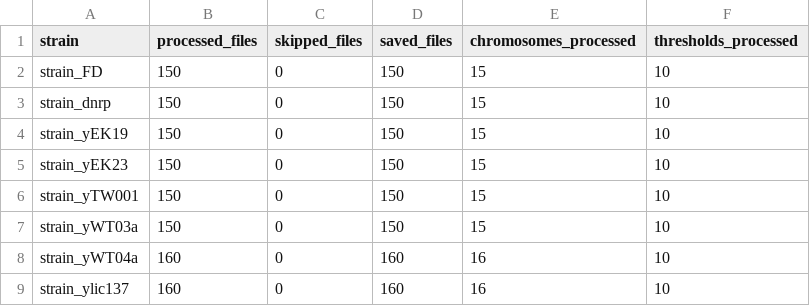
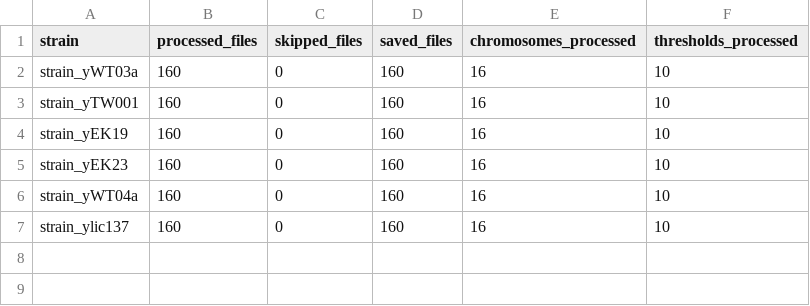
Before and after one commit to NinaOosterlaar/Transposon_Truths, a CSV file: Signal_processing/essentiality_calculation/strain_essentiality_summary.csv, drawn as a sheet.

```diff
--- a/Signal_processing/essentiality_calculation/strain_essentiality_summary.csv
+++ b/Signal_processing/essentiality_calculation/strain_essentiality_summary.csv
@@ -1,8 +1,6 @@
 strain,processed_files,skipped_files,saved_files,chromosomes_processed,thresholds_processed
-strain_FD,150,0,150,15,10
-strain_dnrp,150,0,150,15,10
-strain_yEK19,150,0,150,15,10
-strain_yEK23,150,0,150,15,10
-strain_yTW001,150,0,150,15,10
-strain_yWT03a,150,0,150,15,10
+strain_yWT03a,160,0,160,16,10
+strain_yTW001,160,0,160,16,10
+strain_yEK19,160,0,160,16,10
+strain_yEK23,160,0,160,16,10
 strain_yWT04a,160,0,160,16,10
```
Also changed, not shown: 17 other files.
